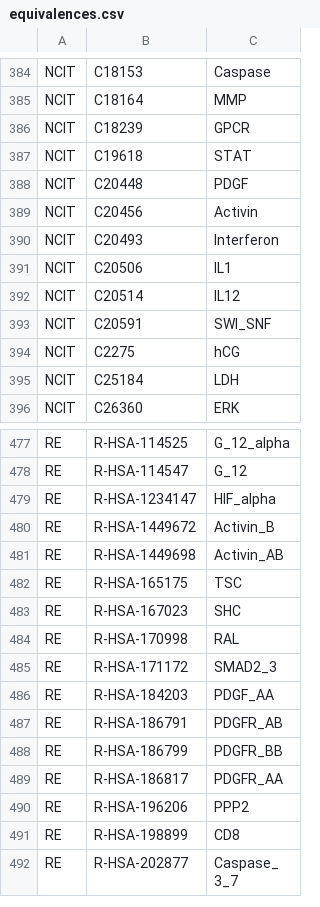
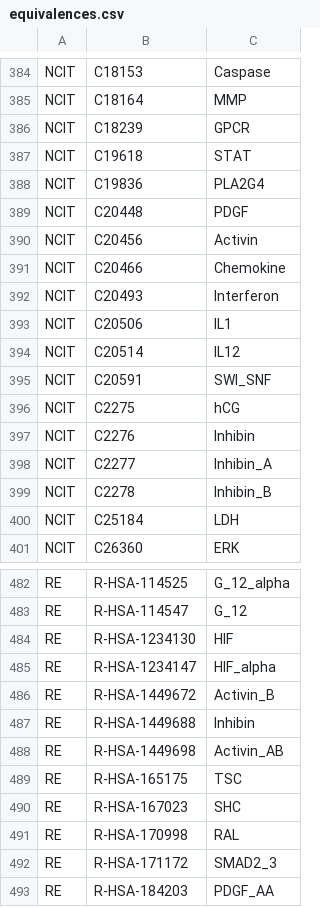
Before and after one commit to johnbachman/famplex, a CSV file: equivalences.csv, drawn as a sheet; only a part is shown, gaps mark what is left out; the shorter side is filled out with more unchanged rows.

Commit message:
Add some more equivalences and groundings

```diff
--- a/equivalences.csv
+++ b/equivalences.csv
@@ -387,4 +387,6 @@ NCIT,C18239,GPCR
 NCIT,C19618,STAT
+NCIT,C19836,PLA2G4
 NCIT,C20448,PDGF
 NCIT,C20456,Activin
+NCIT,C20466,Chemokine
 NCIT,C20493,Interferon
@@ -394,2 +396,5 @@ NCIT,C20591,SWI_SNF
 NCIT,C2275,hCG
+NCIT,C2276,Inhibin
+NCIT,C2277,Inhibin_A
+NCIT,C2278,Inhibin_B
 NCIT,C25184,LDH
@@ -478,4 +483,6 @@ RE,R-HSA-114525,G_12_alpha
 RE,R-HSA-114547,G_12
+RE,R-HSA-1234130,HIF
 RE,R-HSA-1234147,HIF_alpha
 RE,R-HSA-1449672,Activin_B
+RE,R-HSA-1449688,Inhibin
 RE,R-HSA-1449698,Activin_AB
```
Also changed, not shown: grounding_map.csv.
